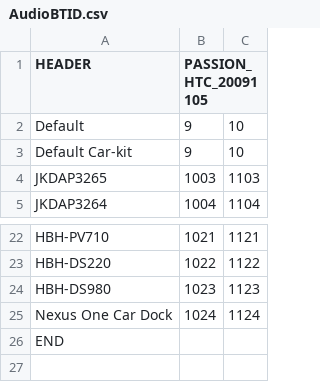
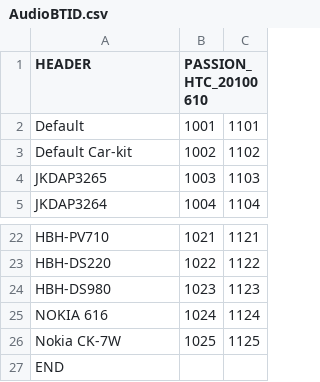
Before and after one commit to TheMuppets/proprietary_vendor_htc, a CSV file: bravo/proprietary/AudioBTID.csv, drawn as a sheet; only a part is shown, gaps mark what is left out; the diff names each change by its address in the sheet, - before the commit and + after, or states it on an @@ line.

Commit message:
bravo: bravoc: updated audio bt id device

```diff
--- a/bravo/proprietary/AudioBTID.csv
+++ b/bravo/proprietary/AudioBTID.csv
-B1: PASSION_HTC_20091105
+B1: PASSION_HTC_20100610
-B2 (PASSION_HTC_20100610): 9
+B2 (PASSION_HTC_20100610): 1001
-C2: 10
+C2: 1101
-B3 (PASSION_HTC_20100610): 9
+B3 (PASSION_HTC_20100610): 1002
-C3: 10
+C3: 1102
-A25 (HEADER): Nexus One Car Dock
+A25 (HEADER): NOKIA 616
+row 26: Nokia CK-7W | 1025 | 1125
```
Also changed, not shown: bravoc/proprietary/AudioBTID.csv.
